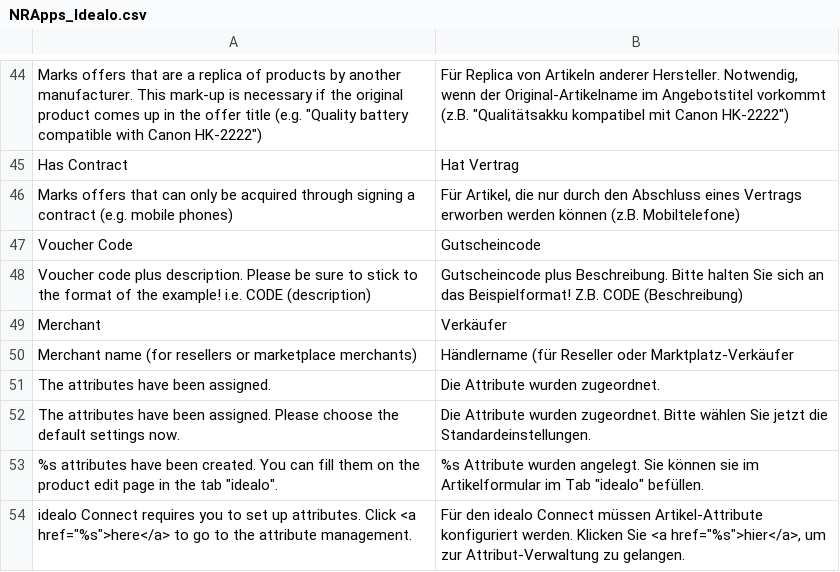
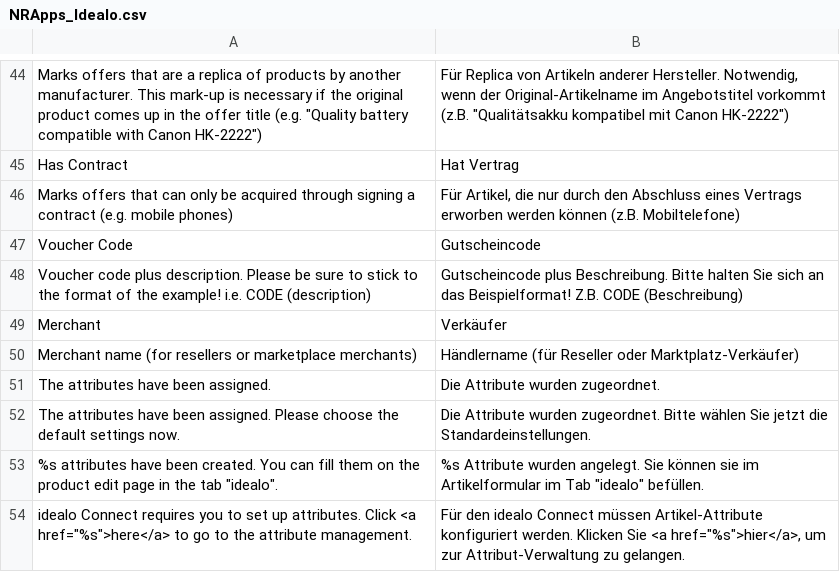
Before and after one commit to AGelzer/idealoconnect, a CSV file: app/locale/de_DE/NRApps_Idealo.csv, drawn as a sheet; only a part is shown, gaps mark what is left out.

```diff
--- a/app/locale/de_DE/NRApps_Idealo.csv
+++ b/app/locale/de_DE/NRApps_Idealo.csv
@@ -49,3 +49,3 @@
 "Merchant","Verkäufer"
-"Merchant name (for resellers or marketplace merchants)","Händlername (für Reseller oder Marktplatz-Verkäufer"
+"Merchant name (for resellers or marketplace merchants)","Händlername (für Reseller oder Marktplatz-Verkäufer)"
 "The attributes have been assigned.","Die Attribute wurden zugeordnet."
```
Also changed, not shown: 18 other files.
